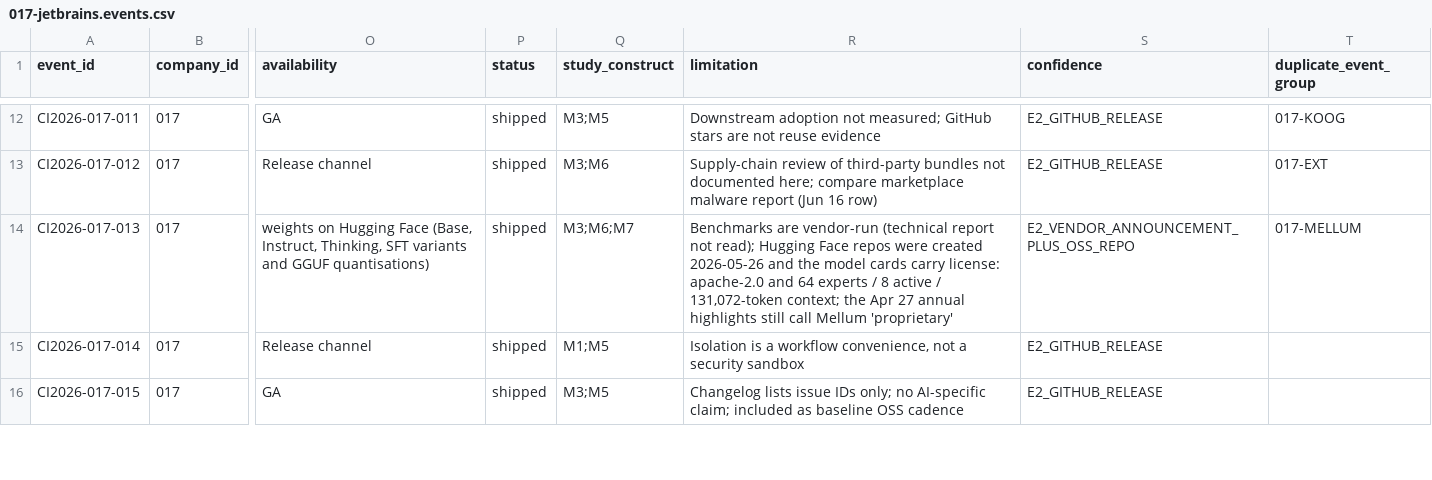
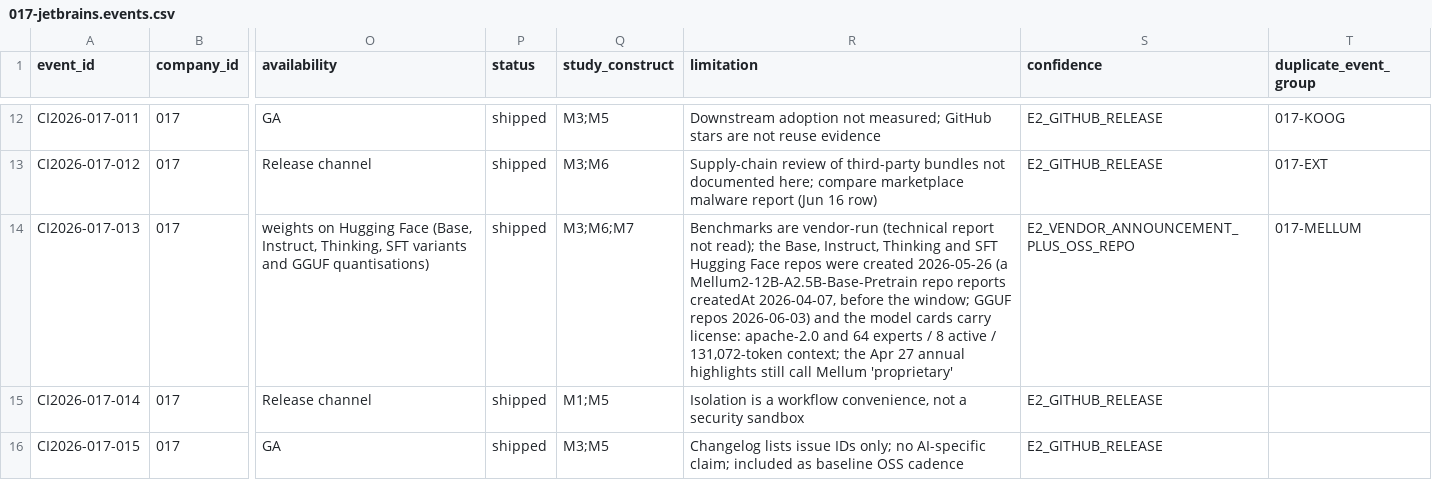
Before and after one commit to MSKazemi/github-trending-1000-study, a CSV file: research/company-intelligence/2026-04-12_2026-10-12/017-jetbrains.events.csv, drawn as a sheet; only a part is shown, gaps mark what is left out; the diff names each change by its address in the sheet, - before the commit and + after, or states it on an @@ line.

Commit message:
research(017): independent source spot-check corrections (#84)
Coordinator-arranged second review prioritising rows 041-044 and the
blog.jetbrains.com rows not covered by the earlier check: 18 rows
checked; 17 confirmed, 1 corrected (013: HF Base-Pretrain repo dated
2026-04-07), 0 unverifiable, 0 wrong. No robots-disallowed source.
AI-assisted spot-check, not human review.

```diff
--- a/research/company-intelligence/2026-04-12_2026-10-12/017-jetbrains.events.csv
+++ b/research/company-intelligence/2026-04-12_2026-10-12/017-jetbrains.events.csv
-R14 (limitation): …not read); Hugging Face repos were created 2026-05-26 and the…
+R14 (limitation): …not read); the Base, Instruct, Thinking and SFT Hugging Face repos were created 2026-05-26 (a Mellum2-12B-A2.5B-Base-Pretrain repo reports createdAt 2026-04-07, before the window; GGUF repos 2026-06-03) and the…
```
Also changed, not shown: 1 other file.
